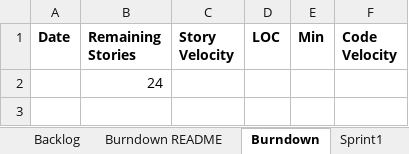
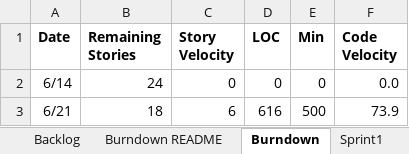
Before and after one commit to choudhs2/cs555tmE2026Summer, an Excel workbook: Sprint_Report/TeamEReport.xlsx, sheet Burndown, drawn as a sheet; values as stored, in another font and other column widths than the file's, no borders; charts and pictures not drawn; removed rows and columns are numbered as before the commit, all else as after; the diff names each change by its address in the sheet, - before the commit and + after, or states it on an @@ line.

```diff
--- a/Sprint_Report/TeamEReport.xlsx (sheet Burndown)
+++ b/Sprint_Report/TeamEReport.xlsx (sheet Burndown)
-row 2:  | 24
+row 2: 6/14 | 24 | 0 | 0 | 0 | 0.0
+row 3: 6/21 | 18 | 6 | 616 | 500 | 73.9
```
Also changed, not shown: sheet Backlog, sheet Sprint1, charts or pictures.
